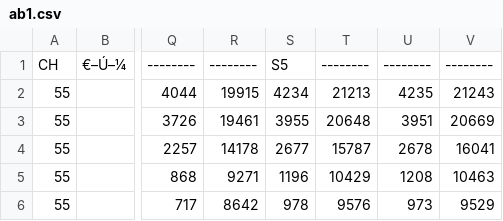
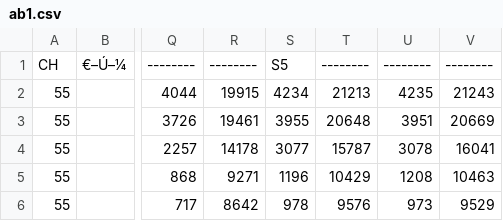
Before and after one commit to biz-foomee/logomix-code-sample, a CSV file: data/ab1.csv, drawn as a sheet; only a part is shown, gaps mark what is left out; the diff names each change by its address in the sheet, - before the commit and + after, or states it on an @@ line.

Commit message:
Update ab1.csv

```diff
--- a/data/ab1.csv
+++ b/data/ab1.csv
-S4: 2677
+S4: 3077
-U4: 2678
+U4: 3078
```
